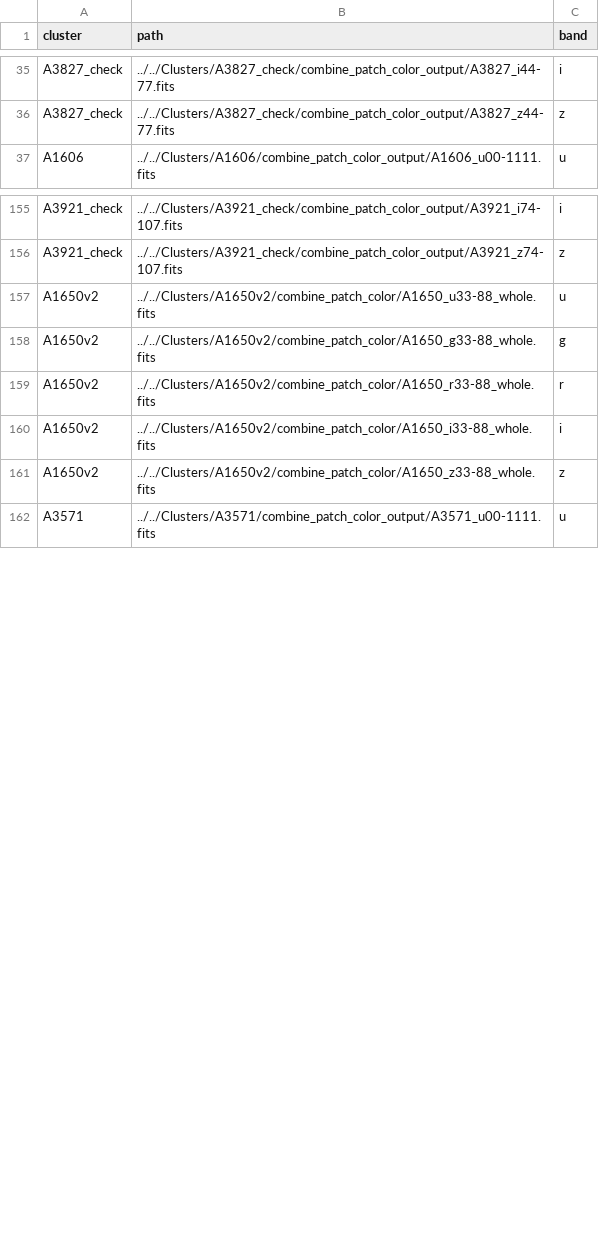
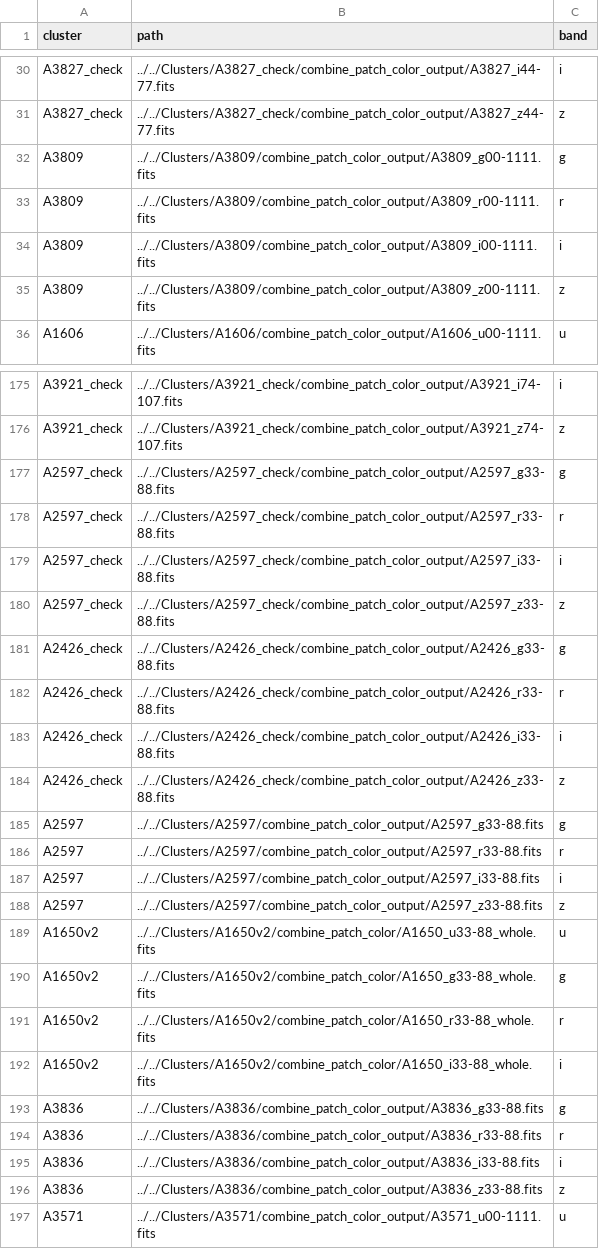
Before and after one commit to lzawbrito/red-galaxies, a CSV file: files/cluster_images.csv, drawn as a sheet; only a part is shown, gaps mark what is left out; the diff covers the shown part only.

```diff
--- a/files/cluster_images.csv
+++ b/files/cluster_images.csv
@@ -36,2 +31,6 @@ A3827_check,../../Clusters/A3827_check/combine_patch_color_output/A3827_i44-77.f
 A3827_check,../../Clusters/A3827_check/combine_patch_color_output/A3827_z44-77.fits,z
+A3809,../../Clusters/A3809/combine_patch_color_output/A3809_g00-1111.fits,g
+A3809,../../Clusters/A3809/combine_patch_color_output/A3809_r00-1111.fits,r
+A3809,../../Clusters/A3809/combine_patch_color_output/A3809_i00-1111.fits,i
+A3809,../../Clusters/A3809/combine_patch_color_output/A3809_z00-1111.fits,z
 A1606,../../Clusters/A1606/combine_patch_color_output/A1606_u00-1111.fits,u
@@ -156,2 +176,14 @@ A3921_check,../../Clusters/A3921_check/combine_patch_color_output/A3921_i74-107.
 A3921_check,../../Clusters/A3921_check/combine_patch_color_output/A3921_z74-107.fits,z
+A2597_check,../../Clusters/A2597_check/combine_patch_color_output/A2597_g33-88.fits,g
+A2597_check,../../Clusters/A2597_check/combine_patch_color_output/A2597_r33-88.fits,r
+A2597_check,../../Clusters/A2597_check/combine_patch_color_output/A2597_i33-88.fits,i
+A2597_check,../../Clusters/A2597_check/combine_patch_color_output/A2597_z33-88.fits,z
+A2426_check,../../Clusters/A2426_check/combine_patch_color_output/A2426_g33-88.fits,g
+A2426_check,../../Clusters/A2426_check/combine_patch_color_output/A2426_r33-88.fits,r
+A2426_check,../../Clusters/A2426_check/combine_patch_color_output/A2426_i33-88.fits,i
+A2426_check,../../Clusters/A2426_check/combine_patch_color_output/A2426_z33-88.fits,z
+A2597,../../Clusters/A2597/combine_patch_color_output/A2597_g33-88.fits,g
+A2597,../../Clusters/A2597/combine_patch_color_output/A2597_r33-88.fits,r
+A2597,../../Clusters/A2597/combine_patch_color_output/A2597_i33-88.fits,i
+A2597,../../Clusters/A2597/combine_patch_color_output/A2597_z33-88.fits,z
 A1650v2,../../Clusters/A1650v2/combine_patch_color/A1650_u33-88_whole.fits,u
@@ -160,3 +192,6 @@ A1650v2,../../Clusters/A1650v2/combine_patch_color/A1650_r33-88_whole.fits,r
 A1650v2,../../Clusters/A1650v2/combine_patch_color/A1650_i33-88_whole.fits,i
-A1650v2,../../Clusters/A1650v2/combine_patch_color/A1650_z33-88_whole.fits,z
+A3836,../../Clusters/A3836/combine_patch_color_output/A3836_g33-88.fits,g
+A3836,../../Clusters/A3836/combine_patch_color_output/A3836_r33-88.fits,r
+A3836,../../Clusters/A3836/combine_patch_color_output/A3836_i33-88.fits,i
+A3836,../../Clusters/A3836/combine_patch_color_output/A3836_z33-88.fits,z
 A3571,../../Clusters/A3571/combine_patch_color_output/A3571_u00-1111.fits,u
```
Also changed, not shown: 28 added rows, 8 removed rows and 9 edited cells elsewhere in this file, 2 other files.
